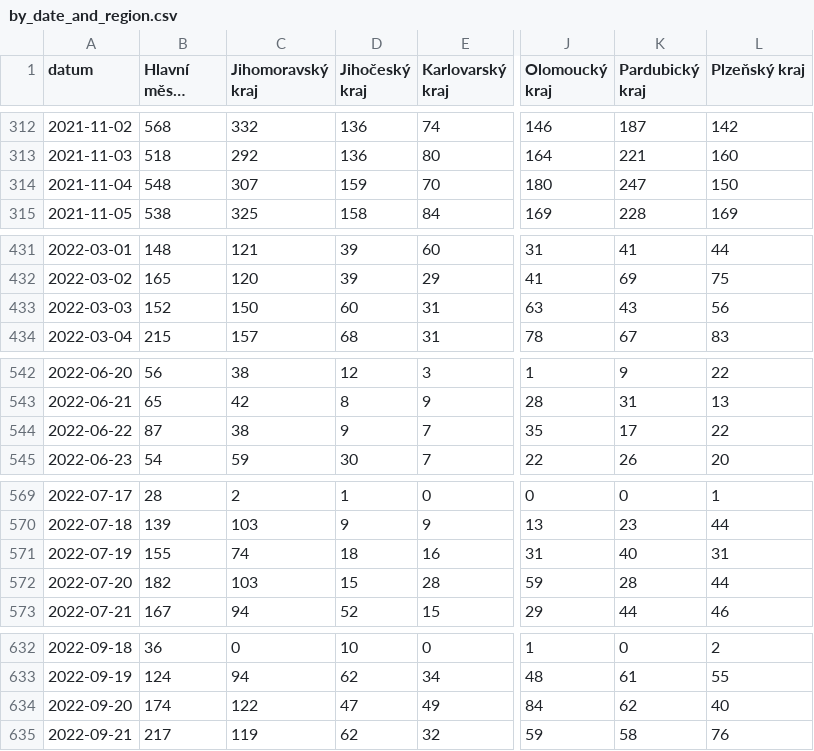
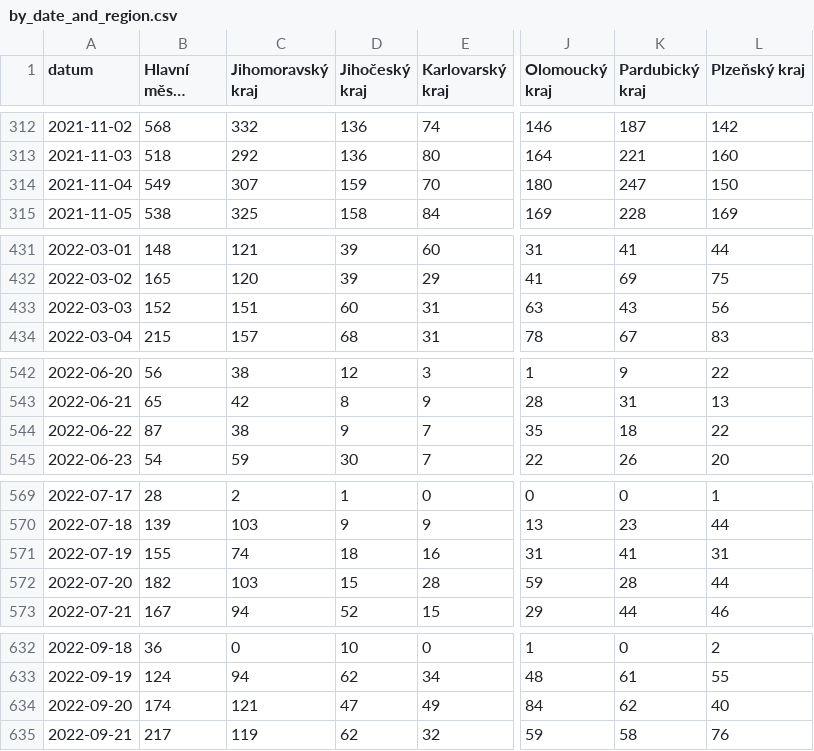
Before and after one commit to vykend/COVID19-Vaccination-Czechia, a CSV file: by_date_and_region.csv, drawn as a sheet; only a part is shown, gaps mark what is left out; long unchanged cells end in …; the diff covers the shown part only; the diff names each change by its address in the sheet, - before the commit and + after, or states it on an @@ line.

```diff
--- a/by_date_and_region.csv
+++ b/by_date_and_region.csv
-B314 (Hlavní město Praha): 548
+B314 (Hlavní město Praha): 549
-C433 (Jihomoravský kraj): 150
+C433 (Jihomoravský kraj): 151
-K544 (Pardubický kraj): 17
+K544 (Pardubický kraj): 18
-K571 (Pardubický kraj): 40
+K571 (Pardubický kraj): 41
-C634 (Jihomoravský kraj): 122
+C634 (Jihomoravský kraj): 121
```
Also changed, not shown: 1 added row and 25 edited cells elsewhere in this file, aggregation.csv, by_manufacturer.csv, 1 other file.
